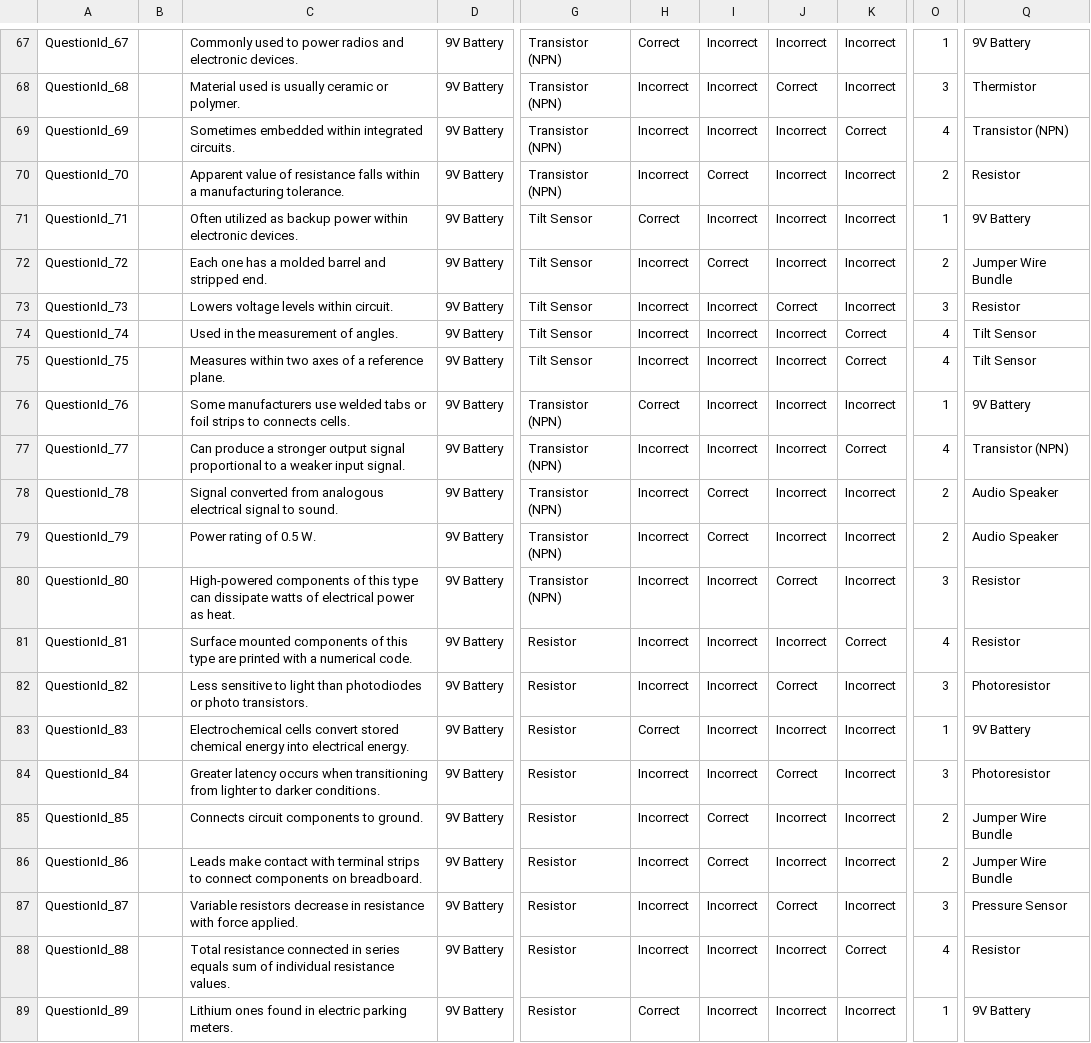
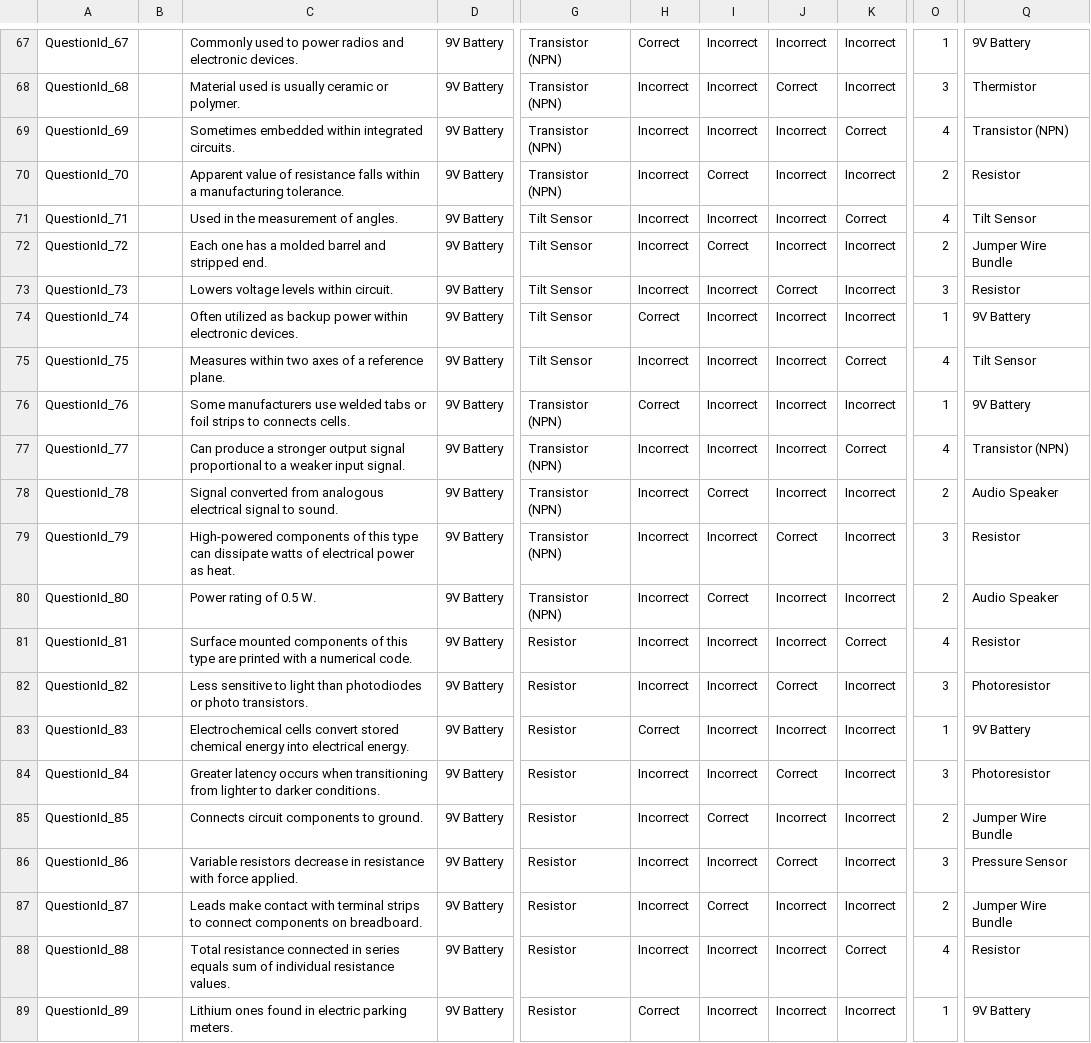
Before and after one commit to edwerner/TextBasedAndroidGame1, a CSV file: res/raw/quiz_item_copy.csv, drawn as a sheet; only a part is shown, gaps mark what is left out; the diff covers the shown part only; the diff names each change by its address in the sheet, - before the commit and + after, or states it on an @@ line.

```diff
--- a/res/raw/quiz_item_copy.csv
+++ b/res/raw/quiz_item_copy.csv
-C71: Often utilized as backup power within electronic devices.
+C71: Used in the measurement of angles.
-H71: Correct
+H71: Incorrect
-K71: Incorrect
+K71: Correct
-O71: 1
+O71: 4
-Q71: 9V Battery
+Q71: Tilt Sensor
-C74: Used in the measurement of angles.
+C74: Often utilized as backup power within electronic devices.
-H74: Incorrect
+H74: Correct
-K74: Correct
+K74: Incorrect
-O74: 4
+O74: 1
-Q74: Tilt Sensor
+Q74: 9V Battery
-C79: Power rating of 0.5 W.
+C79: High-powered components of this type can dissipate watts of electrical power as heat.
-I79: Correct
+I79: Incorrect
-J79: Incorrect
+J79: Correct
-O79: 2
+O79: 3
-Q79: Audio Speaker
+Q79: Resistor
-C80: High-powered components of this type can dissipate watts of electrical power as heat.
+C80: Power rating of 0.5 W.
-I80: Incorrect
+I80: Correct
-J80: Correct
+J80: Incorrect
-O80: 3
+O80: 2
-Q80: Resistor
+Q80: Audio Speaker
-C86: Leads make contact with terminal strips to connect components on breadboard.
+C86: Variable resistors decrease in resistance with force applied.
-I86: Correct
+I86: Incorrect
-J86: Incorrect
+J86: Correct
-O86: 2
+O86: 3
-Q86: Jumper Wire Bundle
+Q86: Pressure Sensor
-C87: Variable resistors decrease in resistance with force applied.
+C87: Leads make contact with terminal strips to connect components on breadboard.
-I87: Incorrect
+I87: Correct
-J87: Correct
+J87: Incorrect
-O87: 3
+O87: 2
-Q87: Pressure Sensor
+Q87: Jumper Wire Bundle
```
Also changed, not shown: 15 edited cells elsewhere in this file, res/raw/conclusion_card_copy.csv, 2 other files.
